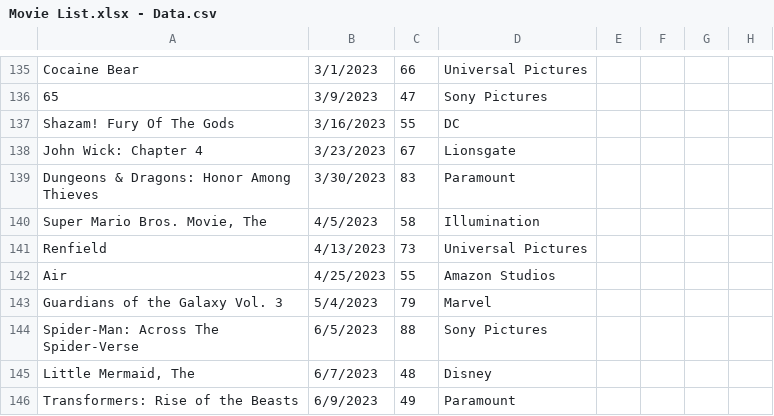
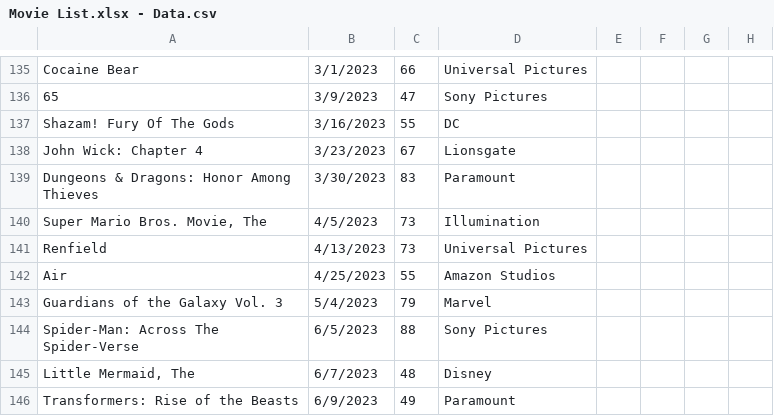
Before and after one commit to Oddrey311/oddrey-movie-ratings, a CSV file: Movie List.xlsx - Data.csv, drawn as a sheet; only a part is shown, gaps mark what is left out; the diff names each change by its address in the sheet, - before the commit and + after, or states it on an @@ line.

Commit message:
Update Movie List.xlsx - Data.csv

```diff
--- a/Movie List.xlsx - Data.csv
+++ b/Movie List.xlsx - Data.csv
-C140: 58
+C140: 73
```
